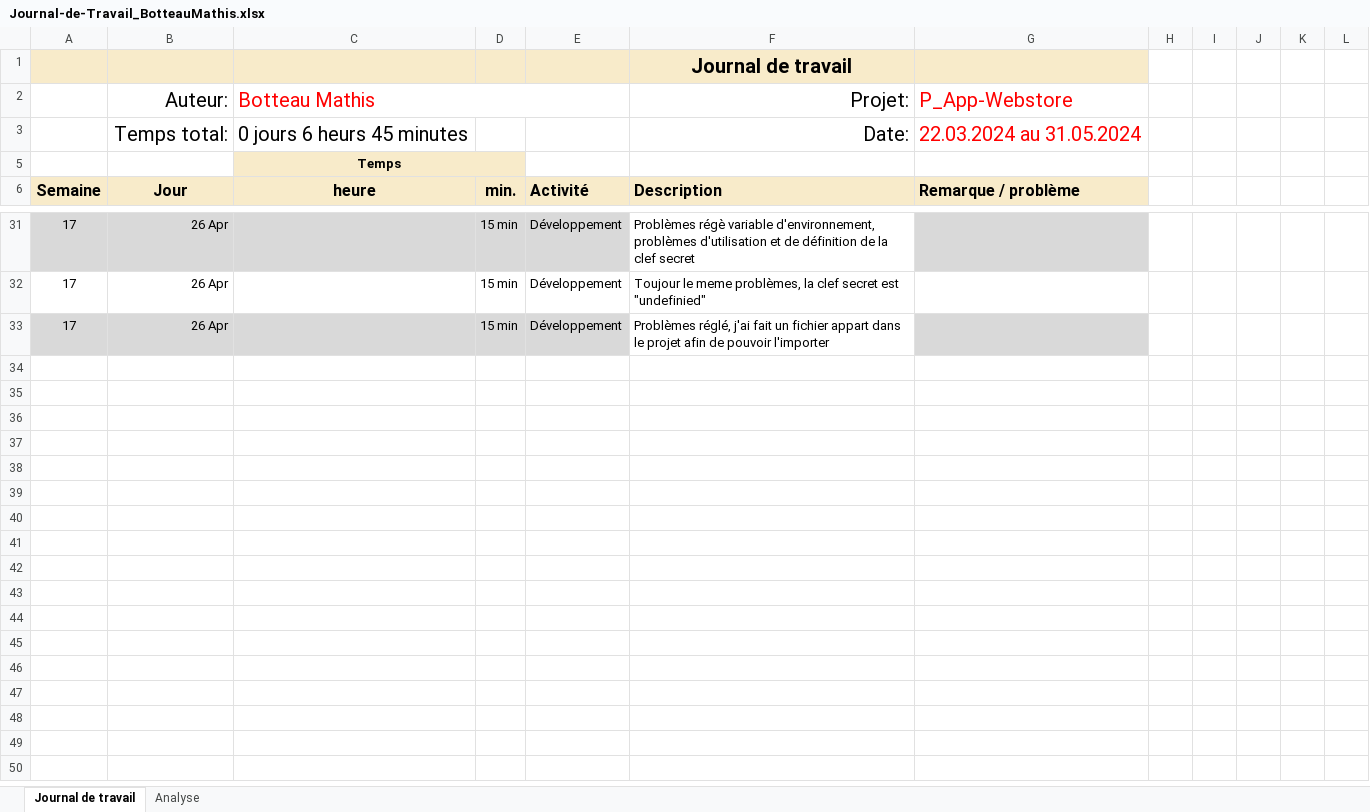
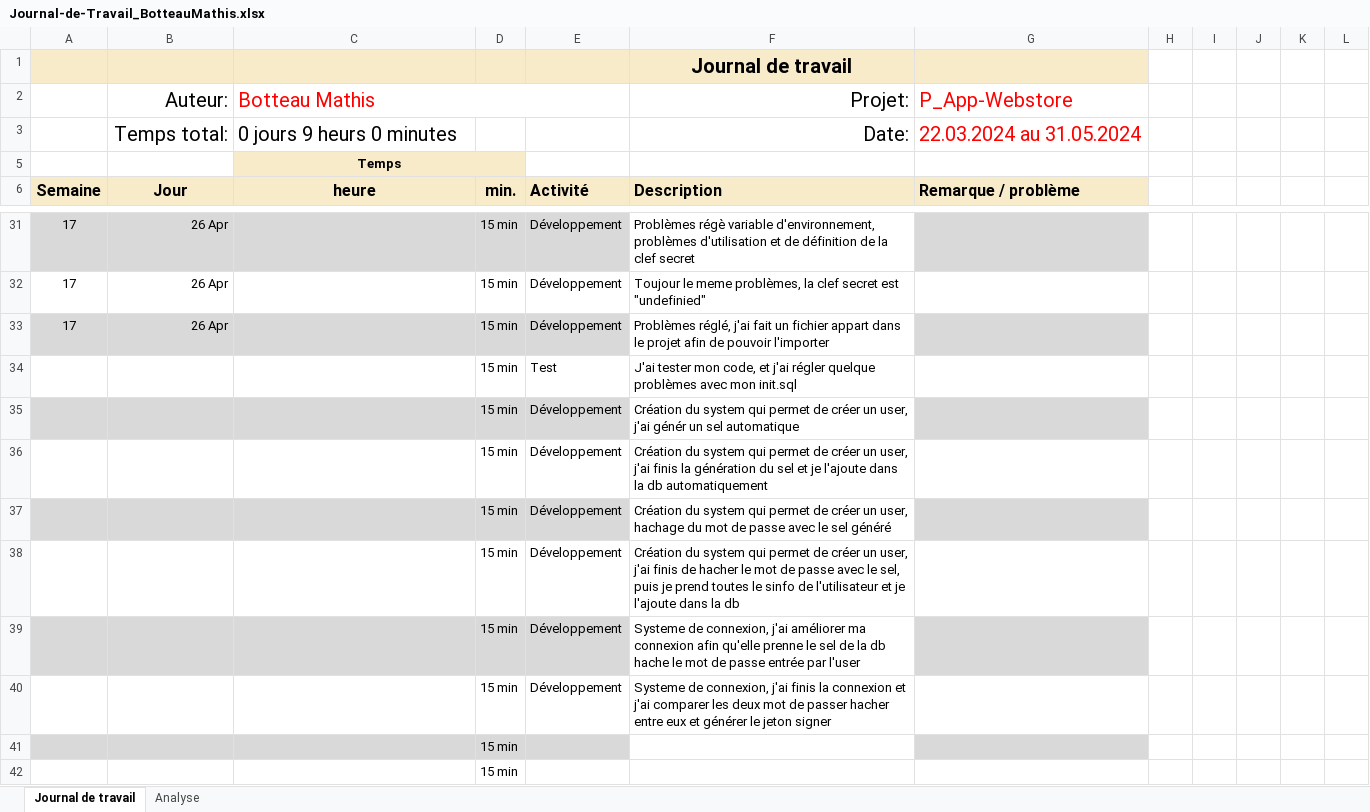
Before and after one commit to Froglaprod/P_App-Webstore, an Excel workbook: Documents/Journal-de-Travail_BotteauMathis.xlsx, sheet Journal de travail, drawn as a sheet; only a part is shown, gaps mark what is left out; values as stored, in another font and other column widths than the file's, no borders; conditional formats and table styles not drawn; the diff names each change by its address in the sheet, - before the commit and + after, or states it on an @@ line.

Commit message:
Update Journal-de-Travail_BotteauMathis.xlsx

```diff
--- a/Documents/Journal-de-Travail_BotteauMathis.xlsx (sheet Journal de travail)
+++ b/Documents/Journal-de-Travail_BotteauMathis.xlsx (sheet Journal de travail)
-C3 (Botteau Mathis): 0 jours 6 heurs 45 minutes
+C3 (Botteau Mathis): 0 jours 9 heurs 0 minutes
+row 34:  |  |  | 15 min | Test | J'ai tester mon code, et j'ai régler quelque problèmes avec mon init.sql
+row 35:  |  |  | 15 min | Développement | Création du system qui permet de créer un user, j'ai génér un sel automatique
+row 36:  |  |  | 15 min | Développement | Création du system qui permet de créer un user, j'ai finis la génération du sel et je l'ajoute dans la db automatiquement
+row 37:  |  |  | 15 min | Développement | Création du system qui permet de créer un user, hachage du mot de passe avec le sel généré
+row 38:  |  |  | 15 min | Développement | Création du system qui permet de créer un user, j'ai finis de hacher le mot de passe avec le sel, puis je prend toutes le sinfo de l'utilisateur et je l'ajoute dans la db
+row 39:  |  |  | 15 min | Développement | Systeme de connexion, j'ai améliorer ma connexion afin qu'elle prenne le sel de la db hache le mot de passe entrée par l'user
+row 40:  |  |  | 15 min | Développement | Systeme de connexion, j'ai finis la connexion et j'ai comparer les deux mot de passer hacher entre eux et générer le jeton signer
+row 41:  |  |  | 15 min
+row 42:  |  |  | 15 min
```
Also changed, not shown: sheet Analyse, hidden cells, charts or pictures.
